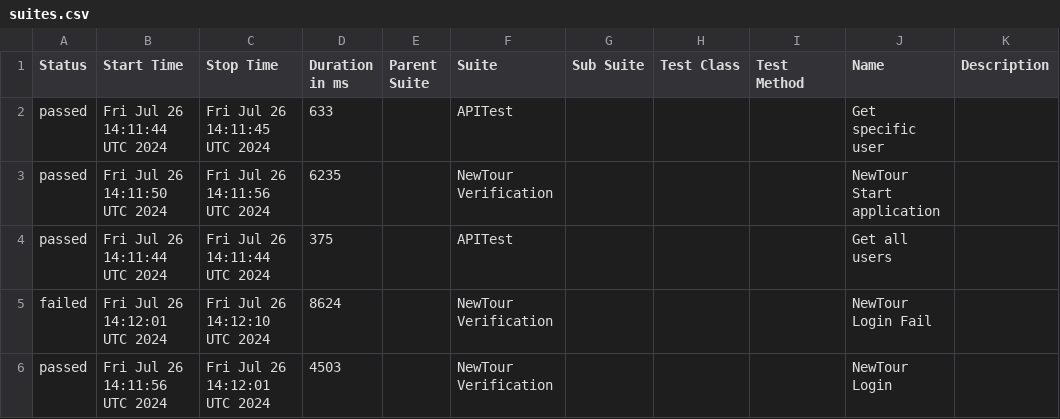
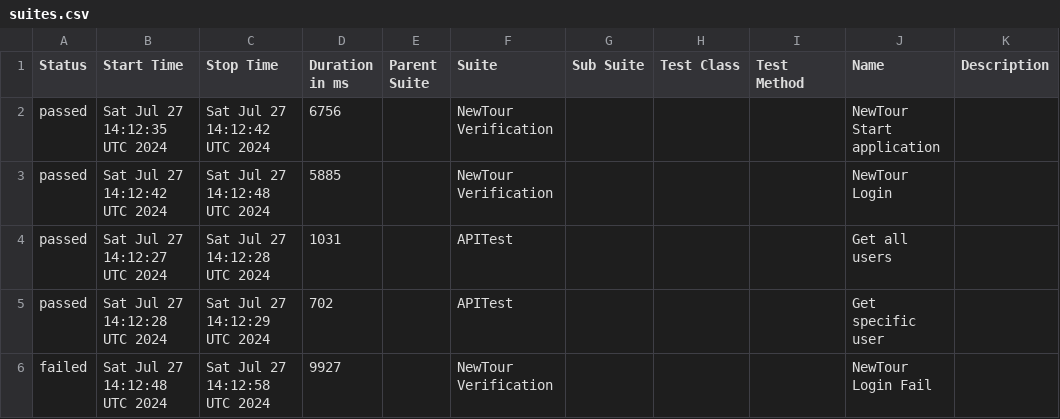
Before and after one commit to Pedrothh/automation-cypress-api-e2e-example, a CSV file: data/suites.csv, drawn as a sheet.

```diff
--- a/data/suites.csv
+++ b/data/suites.csv
@@ -1,6 +1,6 @@
 "Status","Start Time","Stop Time","Duration in ms","Parent Suite","Suite","Sub Suite","Test Class","Test Method","Name","Description"
-"passed","Fri Jul 26 14:11:44 UTC 2024","Fri Jul 26 14:11:45 UTC 2024","633","","APITest","","","","Get specific user",""
-"passed","Fri Jul 26 14:11:50 UTC 2024","Fri Jul 26 14:11:56 UTC 2024","6235","","NewTour Verification","","","","NewTour Start application",""
-"passed","Fri Jul 26 14:11:44 UTC 2024","Fri Jul 26 14:11:44 UTC 2024","375","","APITest","","","","Get all users",""
-"failed","Fri Jul 26 14:12:01 UTC 2024","Fri Jul 26 14:12:10 UTC 2024","8624","","NewTour Verification","","","","NewTour Login Fail",""
-"passed","Fri Jul 26 14:11:56 UTC 2024","Fri Jul 26 14:12:01 UTC 2024","4503","","NewTour Verification","","","","NewTour Login",""
+"passed","Sat Jul 27 14:12:35 UTC 2024","Sat Jul 27 14:12:42 UTC 2024","6756","","NewTour Verification","","","","NewTour Start application",""
+"passed","Sat Jul 27 14:12:42 UTC 2024","Sat Jul 27 14:12:48 UTC 2024","5885","","NewTour Verification","","","","NewTour Login",""
+"passed","Sat Jul 27 14:12:27 UTC 2024","Sat Jul 27 14:12:28 UTC 2024","1031","","APITest","","","","Get all users",""
+"passed","Sat Jul 27 14:12:28 UTC 2024","Sat Jul 27 14:12:29 UTC 2024","702","","APITest","","","","Get specific user",""
+"failed","Sat Jul 27 14:12:48 UTC 2024","Sat Jul 27 14:12:58 UTC 2024","9927","","NewTour Verification","","","","NewTour Login Fail",""
```
Also changed, not shown: 29 other files.
